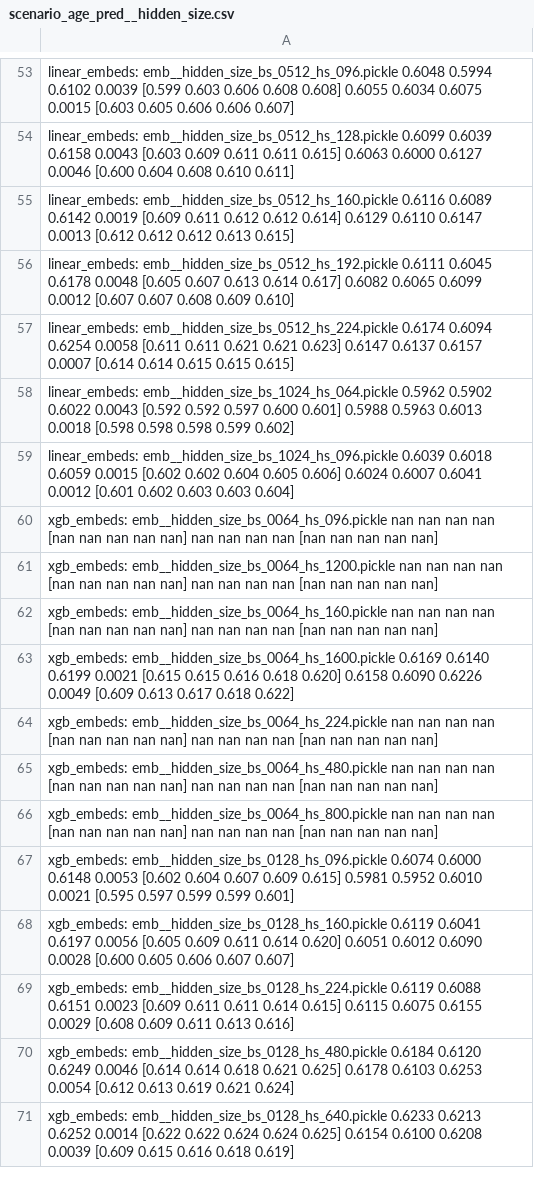
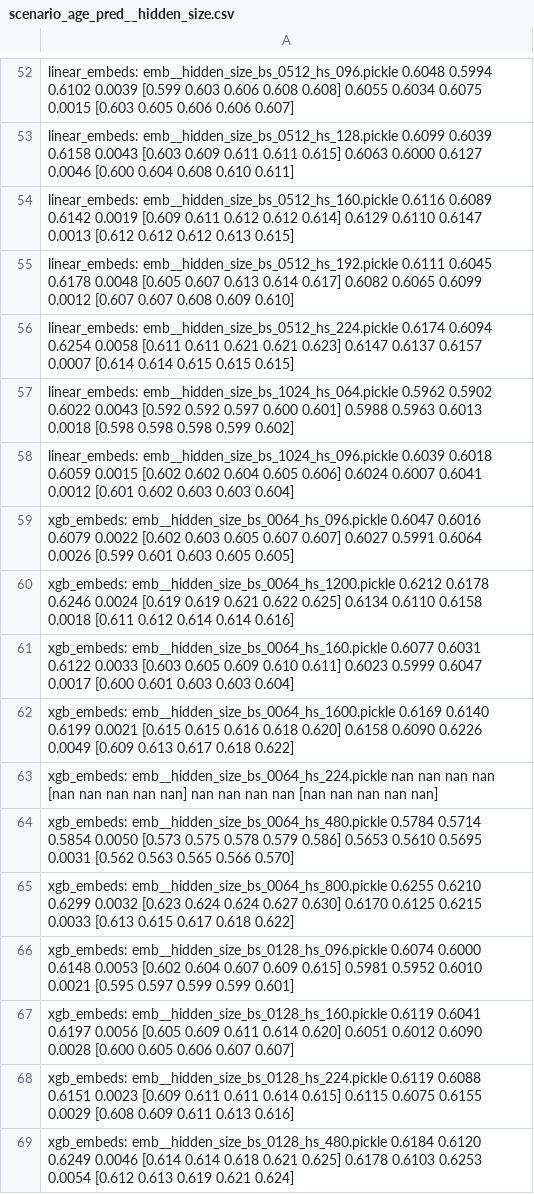
Before and after one commit to dllllb/pytorch-lifestream, a CSV file: opends/runs/scenario_age_pred__hidden_size.csv, drawn as a sheet; only a part is shown, gaps mark what is left out; the shorter side is filled out with more unchanged rows; the diff covers the shown part only.

Commit message:
* hidden_size results

```diff
--- a/opends/runs/scenario_age_pred__hidden_size.csv
+++ b/opends/runs/scenario_age_pred__hidden_size.csv
@@ -59,9 +58,9 @@ linear_embeds: emb__hidden_size_bs_1024_hs_064.pickle        0.5962  0.5902  0.6
 linear_embeds: emb__hidden_size_bs_1024_hs_096.pickle        0.6039  0.6018  0.6059 0.0015  [0.602 0.602 0.604 0.605 0.606]        0.6024  0.6007  0.6041 0.0012  [0.601 0.602 0.603 0.603 0.604]
-xgb_embeds: emb__hidden_size_bs_0064_hs_096.pickle              nan     nan     nan    nan            [nan nan nan nan nan]           nan     nan     nan    nan            [nan nan nan nan nan]
-xgb_embeds: emb__hidden_size_bs_0064_hs_1200.pickle             nan     nan     nan    nan            [nan nan nan nan nan]           nan     nan     nan    nan            [nan nan nan nan nan]
-xgb_embeds: emb__hidden_size_bs_0064_hs_160.pickle              nan     nan     nan    nan            [nan nan nan nan nan]           nan     nan     nan    nan            [nan nan nan nan nan]
+xgb_embeds: emb__hidden_size_bs_0064_hs_096.pickle           0.6047  0.6016  0.6079 0.0022  [0.602 0.603 0.605 0.607 0.607]        0.6027  0.5991  0.6064 0.0026  [0.599 0.601 0.603 0.605 0.605]
+xgb_embeds: emb__hidden_size_bs_0064_hs_1200.pickle          0.6212  0.6178  0.6246 0.0024  [0.619 0.619 0.621 0.622 0.625]        0.6134  0.6110  0.6158 0.0018  [0.611 0.612 0.614 0.614 0.616]
+xgb_embeds: emb__hidden_size_bs_0064_hs_160.pickle           0.6077  0.6031  0.6122 0.0033  [0.603 0.605 0.609 0.610 0.611]        0.6023  0.5999  0.6047 0.0017  [0.600 0.601 0.603 0.603 0.604]
 xgb_embeds: emb__hidden_size_bs_0064_hs_1600.pickle          0.6169  0.6140  0.6199 0.0021  [0.615 0.615 0.616 0.618 0.620]        0.6158  0.6090  0.6226 0.0049  [0.609 0.613 0.617 0.618 0.622]
 xgb_embeds: emb__hidden_size_bs_0064_hs_224.pickle              nan     nan     nan    nan            [nan nan nan nan nan]           nan     nan     nan    nan            [nan nan nan nan nan]
-xgb_embeds: emb__hidden_size_bs_0064_hs_480.pickle              nan     nan     nan    nan            [nan nan nan nan nan]           nan     nan     nan    nan            [nan nan nan nan nan]
-xgb_embeds: emb__hidden_size_bs_0064_hs_800.pickle              nan     nan     nan    nan            [nan nan nan nan nan]           nan     nan     nan    nan            [nan nan nan nan nan]
+xgb_embeds: emb__hidden_size_bs_0064_hs_480.pickle           0.5784  0.5714  0.5854 0.0050  [0.573 0.575 0.578 0.579 0.586]        0.5653  0.5610  0.5695 0.0031  [0.562 0.563 0.565 0.566 0.570]
+xgb_embeds: emb__hidden_size_bs_0064_hs_800.pickle           0.6255  0.6210  0.6299 0.0032  [0.623 0.624 0.624 0.627 0.630]        0.6170  0.6125  0.6215 0.0033  [0.613 0.615 0.617 0.618 0.622]
 xgb_embeds: emb__hidden_size_bs_0128_hs_096.pickle           0.6074  0.6000  0.6148 0.0053  [0.602 0.604 0.607 0.609 0.615]        0.5981  0.5952  0.6010 0.0021  [0.595 0.597 0.599 0.599 0.601]
```
Also changed, not shown: 1 removed row and 10 edited cells elsewhere in this file, 2 other files.
